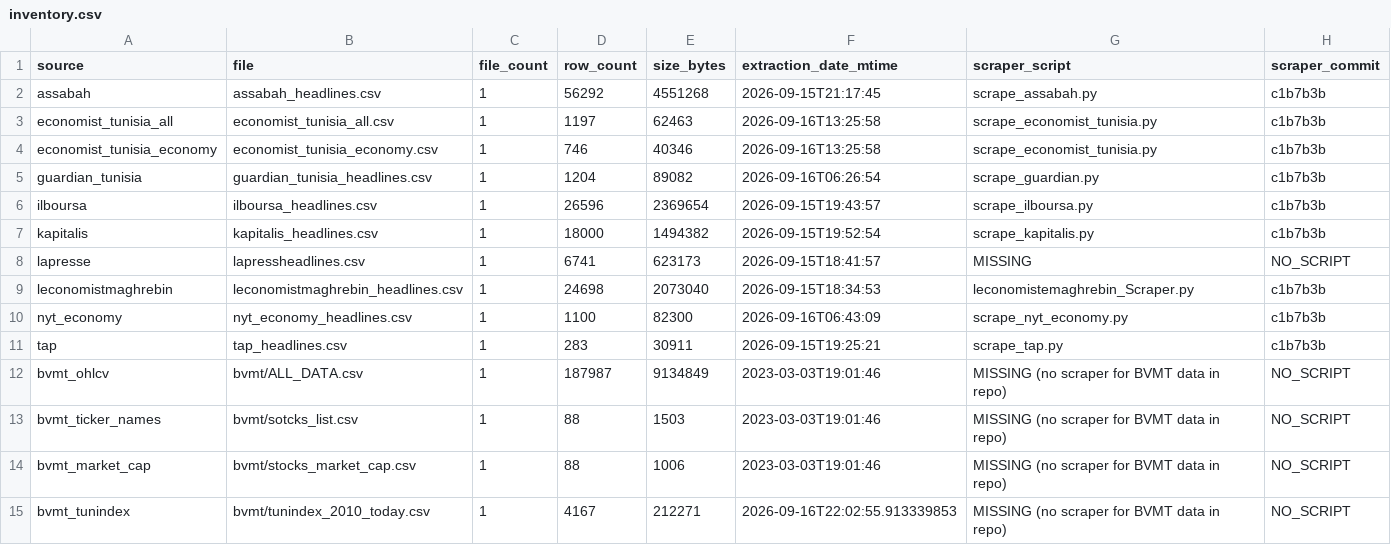
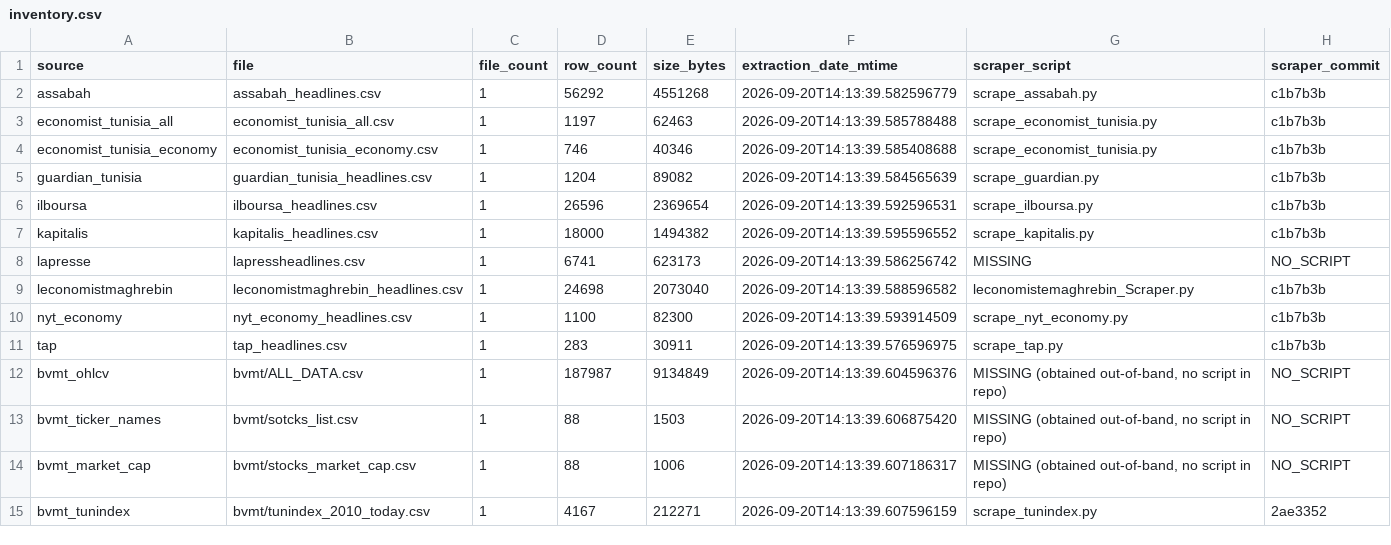
Before and after one commit to Botkraker/MarketPrediction, a CSV file: audit/inventory.csv, drawn as a sheet.

```diff
--- a/audit/inventory.csv
+++ b/audit/inventory.csv
@@ -1,15 +1,15 @@
 source,file,file_count,row_count,size_bytes,extraction_date_mtime,scraper_script,scraper_commit
-assabah,assabah_headlines.csv,1,56292,4551268,2026-09-15T21:17:45,scrape_assabah.py,c1b7b3b
-economist_tunisia_all,economist_tunisia_all.csv,1,1197,62463,2026-09-16T13:25:58,scrape_economist_tunisia.py,c1b7b3b
-economist_tunisia_economy,economist_tunisia_economy.csv,1,746,40346,2026-09-16T13:25:58,scrape_economist_tunisia.py,c1b7b3b
-guardian_tunisia,guardian_tunisia_headlines.csv,1,1204,89082,2026-09-16T06:26:54,scrape_guardian.py,c1b7b3b
-ilboursa,ilboursa_headlines.csv,1,26596,2369654,2026-09-15T19:43:57,scrape_ilboursa.py,c1b7b3b
-kapitalis,kapitalis_headlines.csv,1,18000,1494382,2026-09-15T19:52:54,scrape_kapitalis.py,c1b7b3b
-lapresse,lapressheadlines.csv,1,6741,623173,2026-09-15T18:41:57,MISSING,NO_SCRIPT
-leconomistmaghrebin,leconomistmaghrebin_headlines.csv,1,24698,2073040,2026-09-15T18:34:53,leconomistemaghrebin_Scraper.py,c1b7b3b
-nyt_economy,nyt_economy_headlines.csv,1,1100,82300,2026-09-16T06:43:09,scrape_nyt_economy.py,c1b7b3b
-tap,tap_headlines.csv,1,283,30911,2026-09-15T19:25:21,scrape_tap.py,c1b7b3b
-bvmt_ohlcv,bvmt/ALL_DATA.csv,1,187987,9134849,2023-03-03T19:01:46,MISSING (no scraper for BVMT data in repo),NO_SCRIPT
-bvmt_ticker_names,bvmt/sotcks_list.csv,1,88,1503,2023-03-03T19:01:46,MISSING (no scraper for BVMT data in repo),NO_SCRIPT
-bvmt_market_cap,bvmt/stocks_market_cap.csv,1,88,1006,2023-03-03T19:01:46,MISSING (no scraper for BVMT data in repo),NO_SCRIPT
-bvmt_tunindex,bvmt/tunindex_2010_today.csv,1,4167,212271,2026-09-16T22:02:55.913339853,MISSING (no scraper for BVMT data in repo),NO_SCRIPT
+assabah,assabah_headlines.csv,1,56292,4551268,2026-09-20T14:13:39.582596779,scrape_assabah.py,c1b7b3b
+economist_tunisia_all,economist_tunisia_all.csv,1,1197,62463,2026-09-20T14:13:39.585788488,scrape_economist_tunisia.py,c1b7b3b
+economist_tunisia_economy,economist_tunisia_economy.csv,1,746,40346,2026-09-20T14:13:39.585408688,scrape_economist_tunisia.py,c1b7b3b
+guardian_tunisia,guardian_tunisia_headlines.csv,1,1204,89082,2026-09-20T14:13:39.584565639,scrape_guardian.py,c1b7b3b
+ilboursa,ilboursa_headlines.csv,1,26596,2369654,2026-09-20T14:13:39.592596531,scrape_ilboursa.py,c1b7b3b
+kapitalis,kapitalis_headlines.csv,1,18000,1494382,2026-09-20T14:13:39.595596552,scrape_kapitalis.py,c1b7b3b
+lapresse,lapressheadlines.csv,1,6741,623173,2026-09-20T14:13:39.586256742,MISSING,NO_SCRIPT
+leconomistmaghrebin,leconomistmaghrebin_headlines.csv,1,24698,2073040,2026-09-20T14:13:39.588596582,leconomistemaghrebin_Scraper.py,c1b7b3b
+nyt_economy,nyt_economy_headlines.csv,1,1100,82300,2026-09-20T14:13:39.593914509,scrape_nyt_economy.py,c1b7b3b
+tap,tap_headlines.csv,1,283,30911,2026-09-20T14:13:39.576596975,scrape_tap.py,c1b7b3b
+bvmt_ohlcv,bvmt/ALL_DATA.csv,1,187987,9134849,2026-09-20T14:13:39.604596376,"MISSING (obtained out-of-band, no script in repo)",NO_SCRIPT
+bvmt_ticker_names,bvmt/sotcks_list.csv,1,88,1503,2026-09-20T14:13:39.606875420,"MISSING (obtained out-of-band, no script in repo)",NO_SCRIPT
+bvmt_market_cap,bvmt/stocks_market_cap.csv,1,88,1006,2026-09-20T14:13:39.607186317,"MISSING (obtained out-of-band, no script in repo)",NO_SCRIPT
+bvmt_tunindex,bvmt/tunindex_2010_today.csv,1,4167,212271,2026-09-20T14:13:39.607596159,scrape_tunindex.py,2ae3352
```
Also changed, not shown: audit/repeated_headlines.csv, 11 other files.
